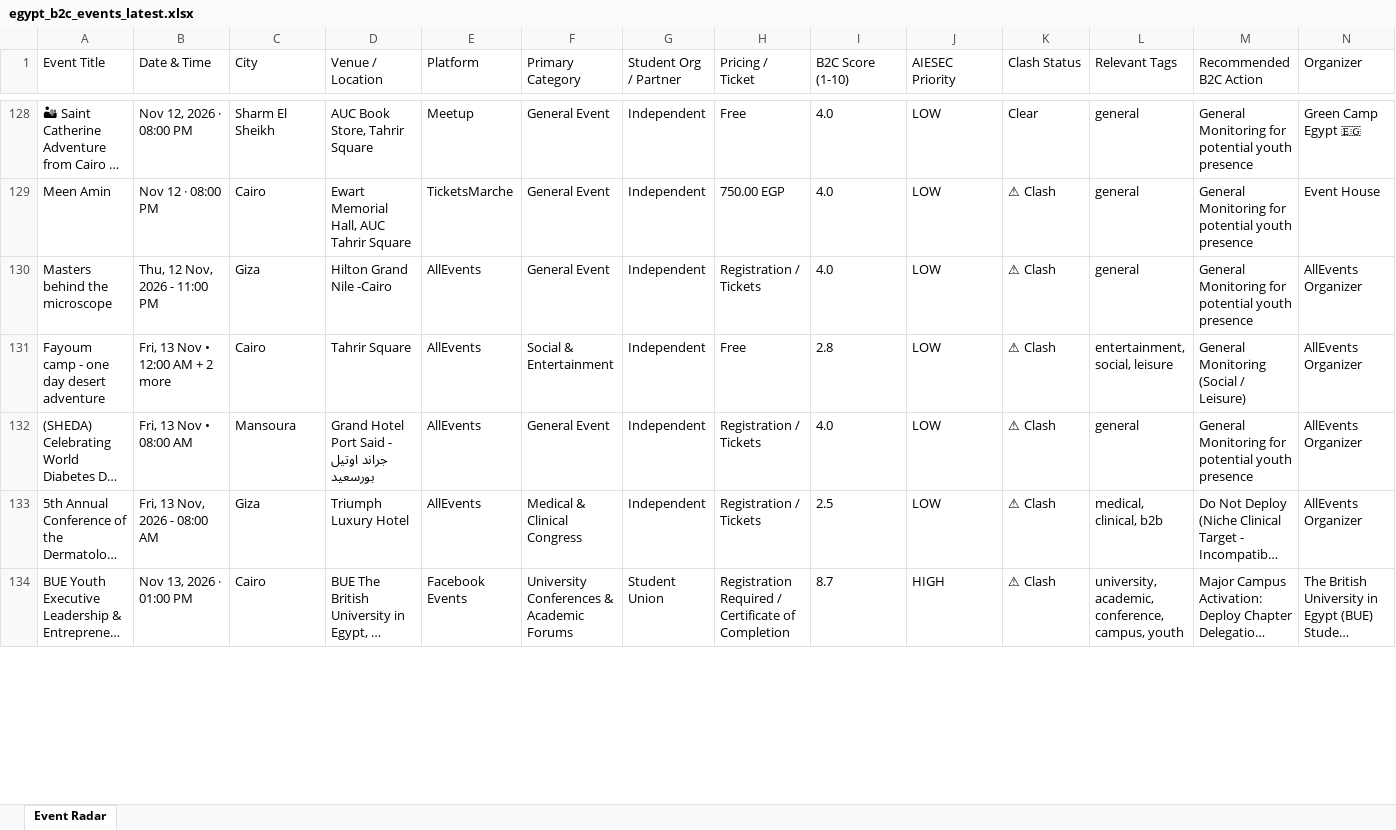
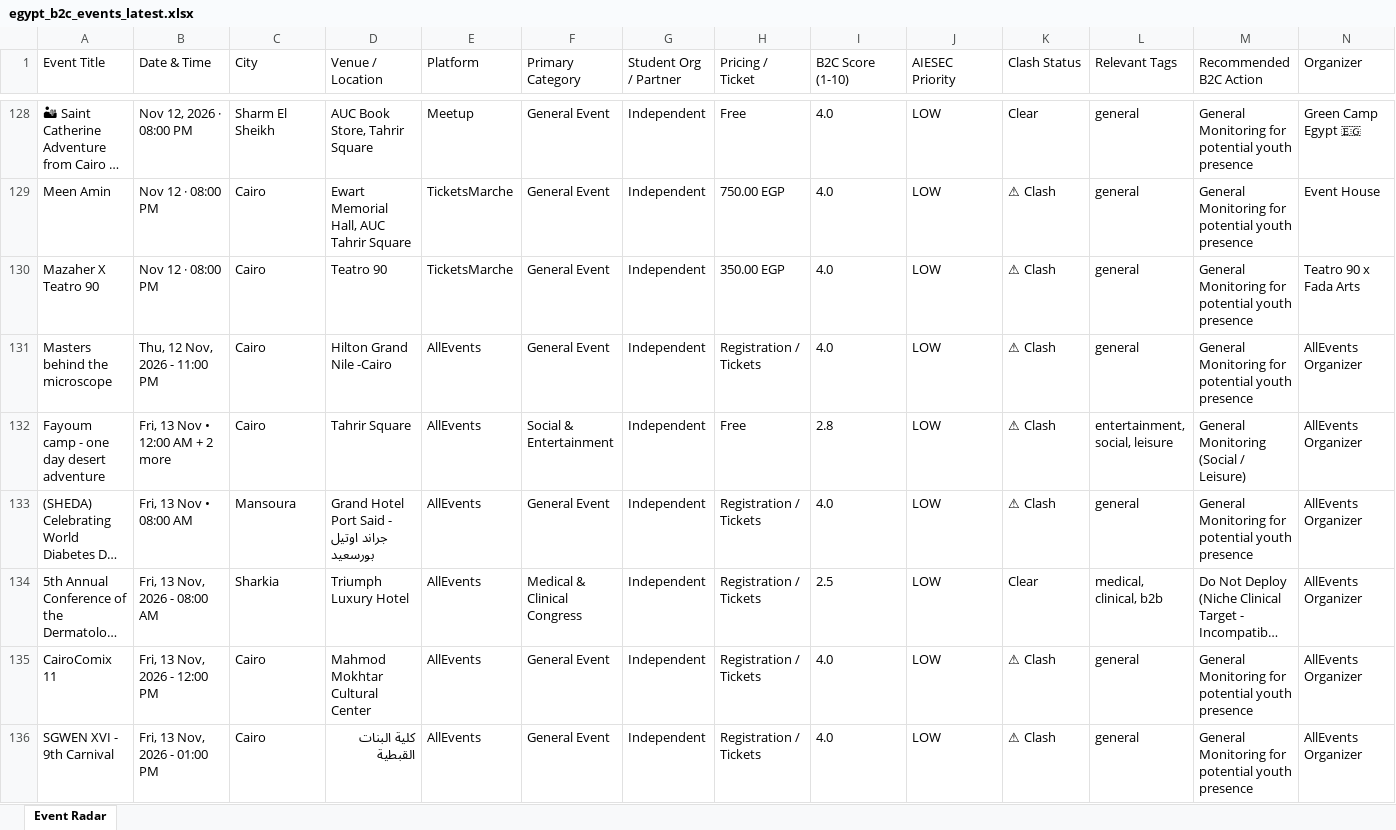
Before and after one commit to abdelrahmanmotazz/aiesec-event-radar, an Excel workbook: docs/data/egypt_b2c_events_latest.xlsx, sheet Event Radar, drawn as a sheet; only a part is shown, gaps mark what is left out; the shorter side is filled out with more unchanged rows; long unchanged cells end in …; values as stored, in another font and other column widths than the file's, no borders; addresses are those after the commit; rows hold the shown columns only; the diff covers the shown part only; the diff names each change by its address in the sheet, - before the commit and + after, or states it on an @@ line.

```diff
--- a/docs/data/egypt_b2c_events_latest.xlsx (sheet Event Radar)
+++ b/docs/data/egypt_b2c_events_latest.xlsx (sheet Event Radar)
+row 130: Mazaher X Teatro 90 | Nov 12 · 08:00 PM | Cairo | Teatro 90 | TicketsMarche | General Event | Independent | 350.00 EGP | 4.0 | LOW | ⚠ Clash | general | General Monitoring for potential youth presence | Teatro 90 x Fada Arts
-C131 (City): Giza
+C131 (City): Cairo
-C134 (City): Giza
+C134 (City): Sharkia
-K134 (Clash Status): ⚠ Clash
+K134 (Clash Status): Clear
+row 135: CairoComix 11 | Fri, 13 Nov, 2026 - 12:00 PM | Cairo | Mahmod Mokhtar Cultural Center | AllEvents | General Event | Independent | Registration / Tickets | 4.0 | LOW | ⚠ Clash | general | General Monitoring for potential youth presence | AllEvents Organizer
+row 136: SGWEN XVI - 9th Carnival | Fri, 13 Nov, 2026 - 01:00 PM | Cairo | كلية البنات القبطية | AllEvents | General Event | Independent | Registration / Tickets | 4.0 | LOW | ⚠ Clash | general | General Monitoring for potential youth presence | AllEvents Organizer
```
Also changed, not shown: 9 added rows, 4 removed rows, 9 moved rows and 70 edited cells elsewhere in this sheet, data/aiesec_egypt_events_latest.xlsx, data/egypt_b2c_events_latest.xlsx, 10 other files.
